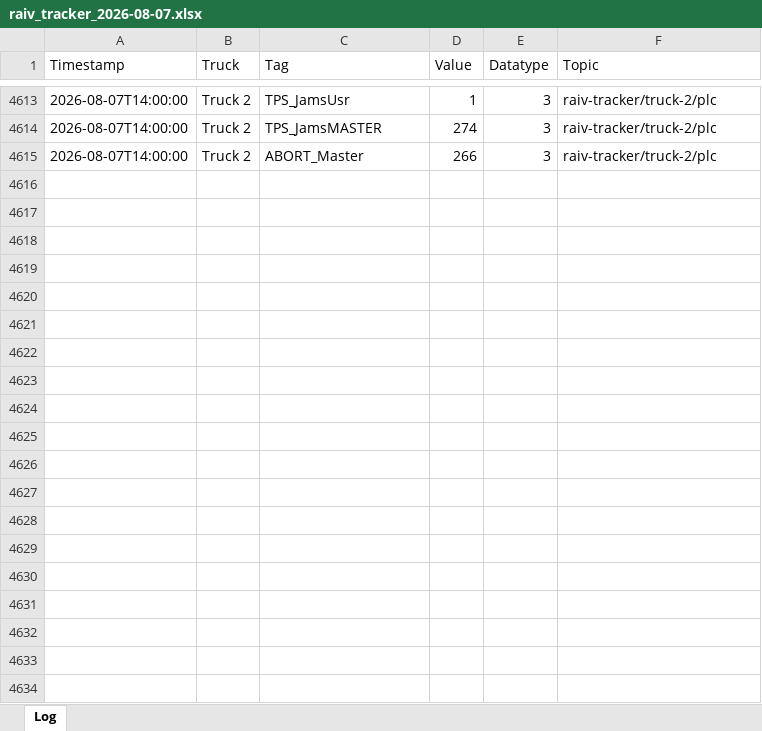
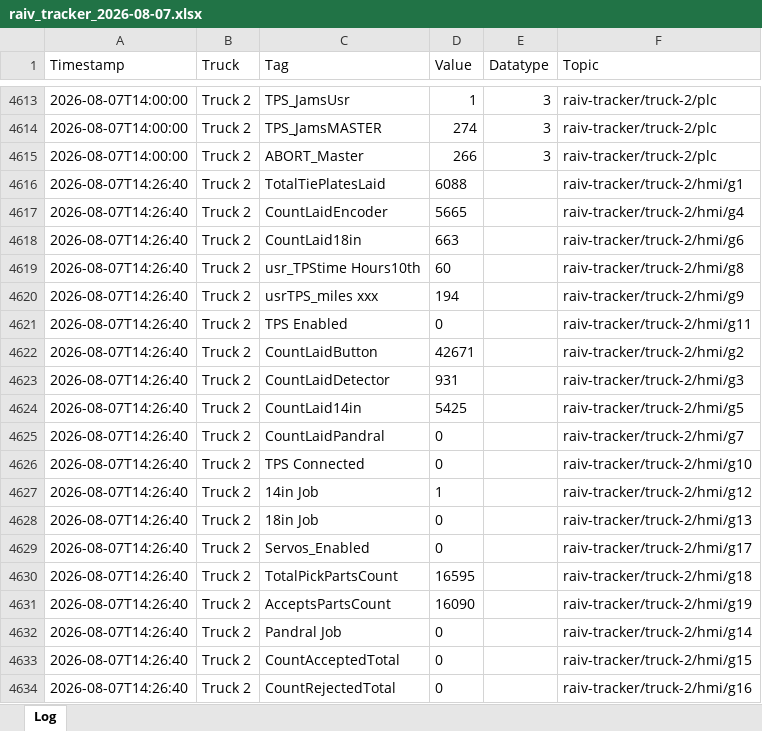
Before and after one commit to cotyc-bbrailtech/Raiv-trucks, an Excel workbook: logs/raiv_tracker_2026-08-07.xlsx, sheet Log, drawn as a sheet; only a part is shown, gaps mark what is left out; values as stored, in another font and other column widths than the file's, no borders; the diff covers the shown part only; the diff names each change by its address in the sheet, - before the commit and + after, or states it on an @@ line.

```diff
--- a/logs/raiv_tracker_2026-08-07.xlsx (sheet Log)
+++ b/logs/raiv_tracker_2026-08-07.xlsx (sheet Log)
+row 4616: 2026-08-07T14:26:40 | Truck 2 | TotalTiePlatesLaid | 6088 |  | raiv-tracker/truck-2/hmi/g1
+row 4617: 2026-08-07T14:26:40 | Truck 2 | CountLaidEncoder | 5665 |  | raiv-tracker/truck-2/hmi/g4
+row 4618: 2026-08-07T14:26:40 | Truck 2 | CountLaid18in | 663 |  | raiv-tracker/truck-2/hmi/g6
+row 4619: 2026-08-07T14:26:40 | Truck 2 | usr_TPStime Hours10th | 60 |  | raiv-tracker/truck-2/hmi/g8
+row 4620: 2026-08-07T14:26:40 | Truck 2 | usrTPS_miles xxx | 194 |  | raiv-tracker/truck-2/hmi/g9
+row 4621: 2026-08-07T14:26:40 | Truck 2 | TPS Enabled | 0 |  | raiv-tracker/truck-2/hmi/g11
+row 4622: 2026-08-07T14:26:40 | Truck 2 | CountLaidButton | 42671 |  | raiv-tracker/truck-2/hmi/g2
+row 4623: 2026-08-07T14:26:40 | Truck 2 | CountLaidDetector | 931 |  | raiv-tracker/truck-2/hmi/g3
+row 4624: 2026-08-07T14:26:40 | Truck 2 | CountLaid14in | 5425 |  | raiv-tracker/truck-2/hmi/g5
+row 4625: 2026-08-07T14:26:40 | Truck 2 | CountLaidPandral | 0 |  | raiv-tracker/truck-2/hmi/g7
+row 4626: 2026-08-07T14:26:40 | Truck 2 | TPS Connected | 0 |  | raiv-tracker/truck-2/hmi/g10
+row 4627: 2026-08-07T14:26:40 | Truck 2 | 14in Job | 1 |  | raiv-tracker/truck-2/hmi/g12
+row 4628: 2026-08-07T14:26:40 | Truck 2 | 18in Job | 0 |  | raiv-tracker/truck-2/hmi/g13
+row 4629: 2026-08-07T14:26:40 | Truck 2 | Servos_Enabled | 0 |  | raiv-tracker/truck-2/hmi/g17
+row 4630: 2026-08-07T14:26:40 | Truck 2 | TotalPickPartsCount | 16595 |  | raiv-tracker/truck-2/hmi/g18
+row 4631: 2026-08-07T14:26:40 | Truck 2 | AcceptsPartsCount | 16090 |  | raiv-tracker/truck-2/hmi/g19
+row 4632: 2026-08-07T14:26:40 | Truck 2 | Pandral Job | 0 |  | raiv-tracker/truck-2/hmi/g14
+row 4633: 2026-08-07T14:26:40 | Truck 2 | CountAcceptedTotal | 0 |  | raiv-tracker/truck-2/hmi/g15
+row 4634: 2026-08-07T14:26:40 | Truck 2 | CountRejectedTotal | 0 |  | raiv-tracker/truck-2/hmi/g16
```
Also changed, not shown: 110 added rows elsewhere in this sheet.
